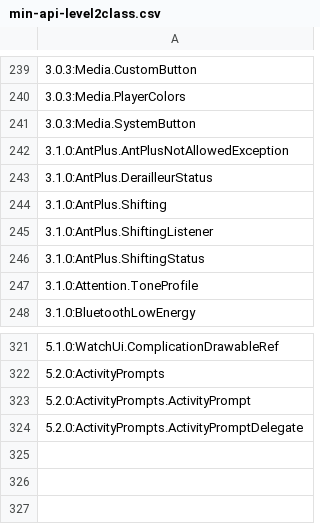
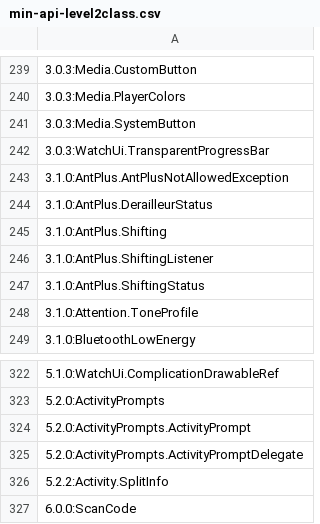
Before and after one commit to flocsy/garmin-dev-tools, a CSV file: csv/min-api-level2class.csv, drawn as a sheet; only a part is shown, gaps mark what is left out; the diff names each change by its address in the sheet, - before the commit and + after, or states it on an @@ line.

```diff
--- a/csv/min-api-level2class.csv
+++ b/csv/min-api-level2class.csv
+row 242: 3.0.3:WatchUi.TransparentProgressBar
+row 326: 5.2.2:Activity.SplitInfo
+row 327: 6.0.0:ScanCode
```
Also changed, not shown: csv/sdk-class-all-api-levels.csv, csv/sdk-class-min-api-levels.csv.
